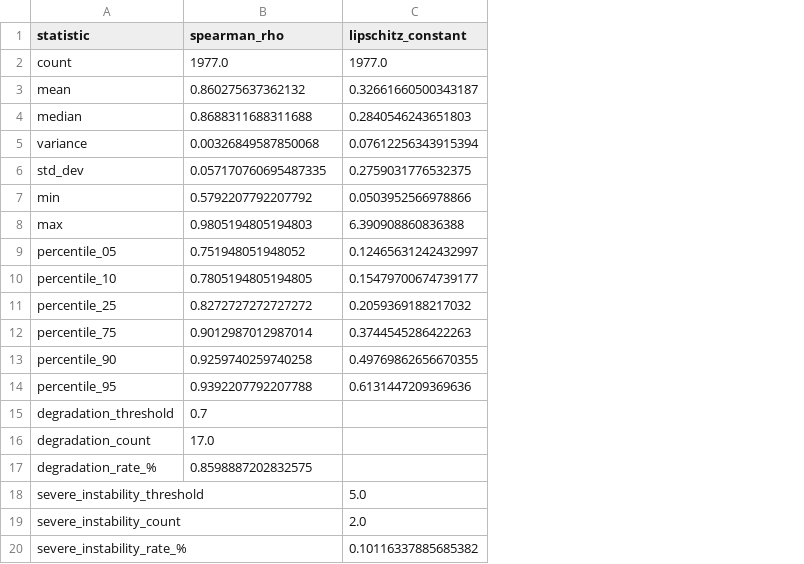
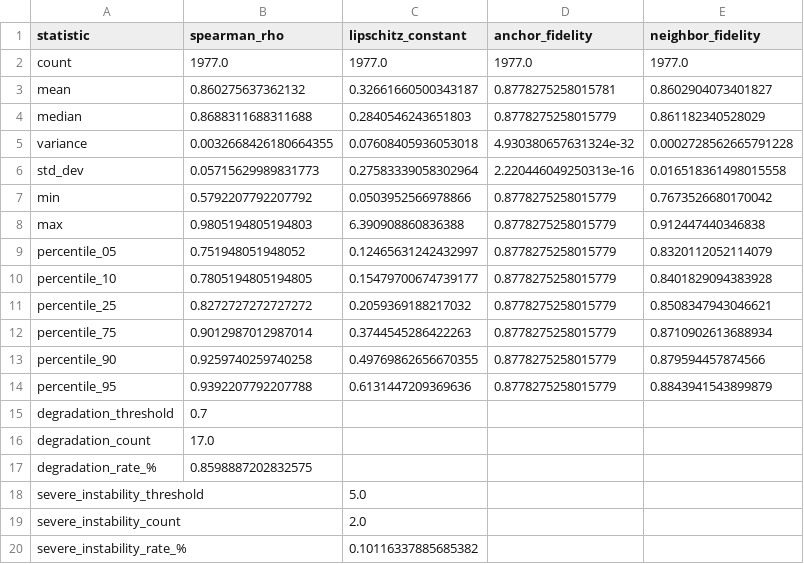
Before and after one commit to LudwigRoderich/diabetes-xai, a CSV file: outputs/results/xai/summary_lime_stability_ridge_neighborhood_xgb_full_val_anchor0.125_radius_0.35.csv, drawn as a sheet; the diff names each change by its address in the sheet, - before the commit and + after, or states it on an @@ line.

```diff
--- a/outputs/results/xai/summary_lime_stability_ridge_neighborhood_xgb_full_val_anchor0.125_radius_0.35.csv
+++ b/outputs/results/xai/summary_lime_stability_ridge_neighborhood_xgb_full_val_anchor0.125_radius_0.35.csv
+column D (anchor_fidelity), rows 2-14: 1977.0 | 0.8778275258015781 | 0.8778275258015779 | 4.930380657631324e-32 | 2.220446049250313e-16 | 0.8778275258015779 | 0.8778275258015779 | 0.8778275258015779 | 0.8778275258015779 | 0.8778275258015779 | 0.8778275258015779 | 0.8778275258015779 | 0.8778275258015779
+column E (neighbor_fidelity), rows 2-14: 1977.0 | 0.8602904073401827 | 0.861182340528029 | 0.0002728562665791228 | 0.016518361498015558 | 0.7673526680170042 | 0.912447440346838 | 0.8320112052114079 | 0.8401829094383928 | 0.8508347943046621 | 0.8710902613688934 | 0.879594457874566 | 0.8843941543899879
-B5 (spearman_rho): 0.00326849587850068
+B5 (spearman_rho): 0.0032668426180664355
-C5 (lipschitz_constant): 0.07612256343915394
+C5 (lipschitz_constant): 0.07608405936053018
-B6 (spearman_rho): 0.057170760695487335
+B6 (spearman_rho): 0.05715629989831773
-C6 (lipschitz_constant): 0.2759031776532375
+C6 (lipschitz_constant): 0.27583339058302964
```
Also changed, not shown: outputs/results/xai/summary_lime_stability_ridge_neighborhood_xgb_full_val_anchor0.025_radius_0.35.csv, outputs/results/xai/summary_lime_stability_ridge_neighborhood_xgb_full_val_anchor0.075_radius_0.35.csv, 5 other files.
